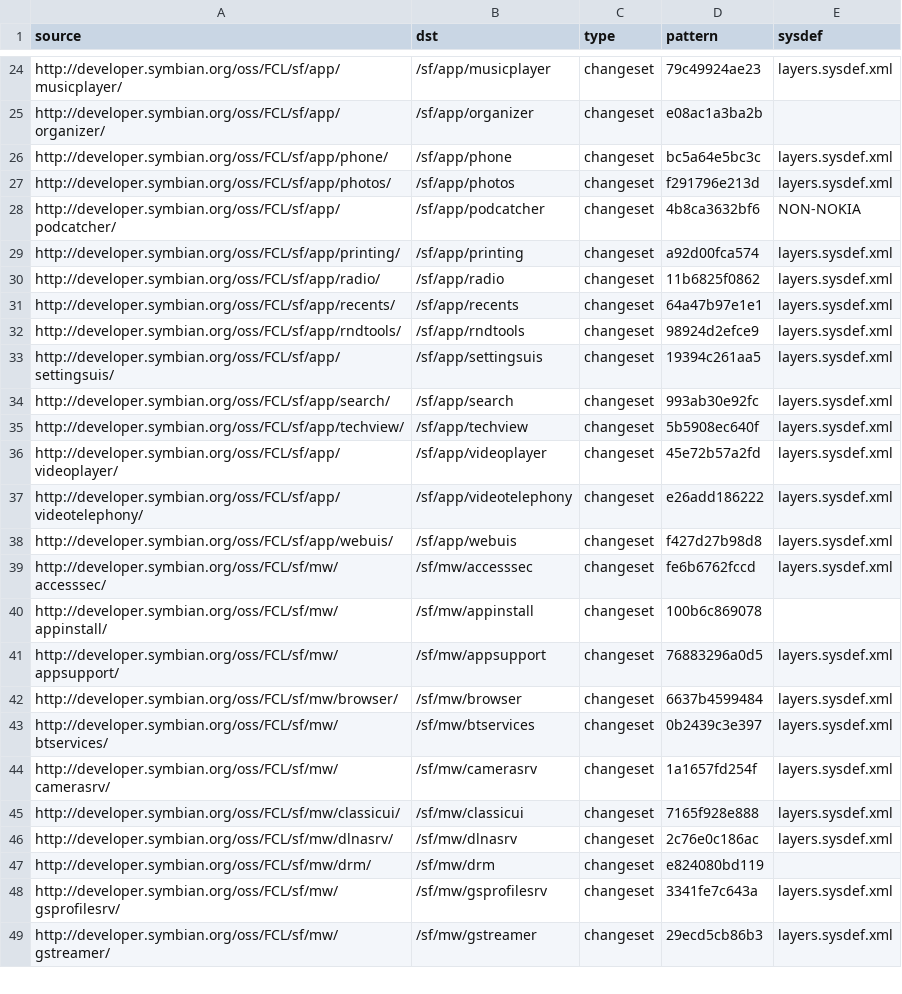
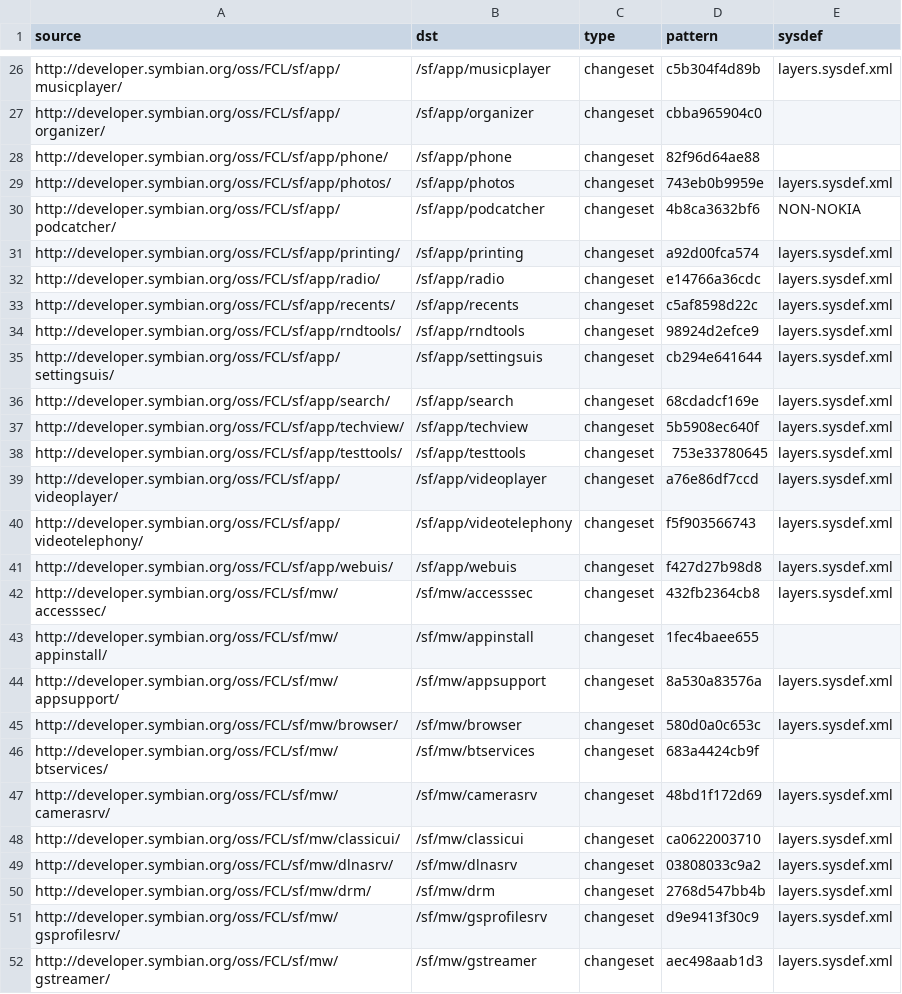
Before and after one commit to SymbianSource/oss.FCL.sftools.fbf.buildmanifest, a CSV file: S4_latestgood.csv, drawn as a sheet; only a part is shown, gaps mark what is left out; addresses are those after the commit; the diff covers the shown part only; the diff names each change by its address in the sheet, - before the commit and + after, or states it on an @@ line.

```diff
--- a/S4_latestgood.csv
+++ b/S4_latestgood.csv
-D26 (pattern): 79c49924ae23
+D26 (pattern): c5b304f4d89b
-D27 (pattern): e08ac1a3ba2b
+D27 (pattern): cbba965904c0
-D28 (pattern): bc5a64e5bc3c
+D28 (pattern): 82f96d64ae88
-E28 (sysdef): layers.sysdef.xml
+E28 (sysdef): (empty)
-D29 (pattern): f291796e213d
+D29 (pattern): 743eb0b9959e
-D32 (pattern): 11b6825f0862
+D32 (pattern): e14766a36cdc
-D33 (pattern): 64a47b97e1e1
+D33 (pattern): c5af8598d22c
-D35 (pattern): 19394c261aa5
+D35 (pattern): cb294e641644
-D36 (pattern): 993ab30e92fc
+D36 (pattern): 68cdadcf169e
+row 38: http://developer.symbian.org/oss/FCL/sf/app/testtools/ | /sf/app/testtools | changeset | 753e33780645 | layers.sysdef.xml
-D39 (pattern): 45e72b57a2fd
+D39 (pattern): a76e86df7ccd
-D40 (pattern): e26add186222
+D40 (pattern): f5f903566743
-D42 (pattern): fe6b6762fccd
+D42 (pattern): 432fb2364cb8
-D43 (pattern): 100b6c869078
+D43 (pattern): 1fec4baee655
-D44 (pattern): 76883296a0d5
+D44 (pattern): 8a530a83576a
-D45 (pattern): 6637b4599484
+D45 (pattern): 580d0a0c653c
-D46 (pattern): 0b2439c3e397
+D46 (pattern): 683a4424cb9f
-E46 (sysdef): layers.sysdef.xml
+E46 (sysdef): (empty)
-D47 (pattern): 1a1657fd254f
+D47 (pattern): 48bd1f172d69
-D48 (pattern): 7165f928e888
+D48 (pattern): ca0622003710
-D49 (pattern): 2c76e0c186ac
+D49 (pattern): 03808033c9a2
-D50 (pattern): e824080bd119
+D50 (pattern): 2768d547bb4b
-E50 (sysdef): (empty)
+E50 (sysdef): layers.sysdef.xml
-D51 (pattern): 3341fe7c643a
+D51 (pattern): d9e9413f30c9
-D52 (pattern): 29ecd5cb86b3
+D52 (pattern): aec498aab1d3
```
Also changed, not shown: 9 added rows, 2 removed rows and 88 edited cells elsewhere in this file.
